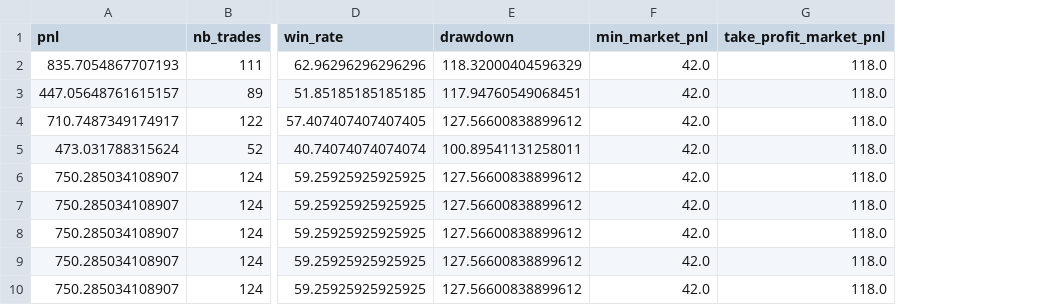
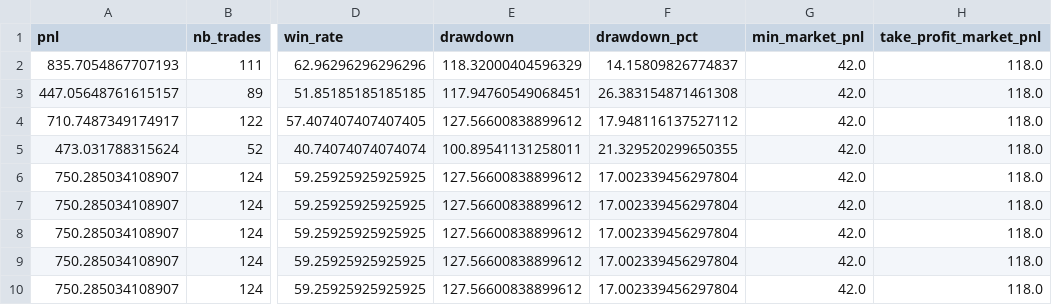
Before and after one commit to cchevrot/backtest, a CSV file: src/results.csv, drawn as a sheet; only a part is shown, gaps mark what is left out; the diff names each change by its address in the sheet, - before the commit and + after, or states it on an @@ line.

```diff
--- a/src/results.csv
+++ b/src/results.csv
+column F (drawdown_pct), rows 2-10: 14.15809826774837 | 26.383154871461308 | 17.948116137527112 | 21.329520299650355 | 17.002339456297804 | 17.002339456297804 | 17.002339456297804 | 17.002339456297804 | 17.002339456297804
```
Also changed, not shown: 1 other file.
